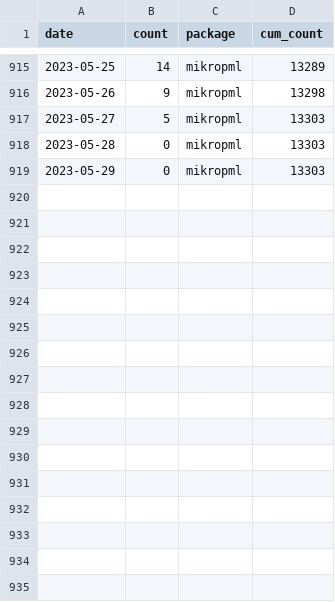
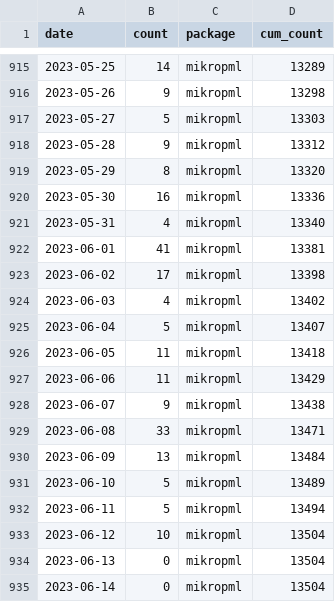
Before and after one commit to kelly-sovacool/pkg-downloads, a CSV file: data/downloads.csv, drawn as a sheet; only a part is shown, gaps mark what is left out.

```diff
--- a/data/downloads.csv
+++ b/data/downloads.csv
@@ -917,3 +917,19 @@ date,count,package,cum_count
 2023-05-27,5,mikropml,13303
-2023-05-28,0,mikropml,13303
-2023-05-29,0,mikropml,13303
+2023-05-28,9,mikropml,13312
+2023-05-29,8,mikropml,13320
+2023-05-30,16,mikropml,13336
+2023-05-31,4,mikropml,13340
+2023-06-01,41,mikropml,13381
+2023-06-02,17,mikropml,13398
+2023-06-03,4,mikropml,13402
+2023-06-04,5,mikropml,13407
+2023-06-05,11,mikropml,13418
+2023-06-06,11,mikropml,13429
+2023-06-07,9,mikropml,13438
+2023-06-08,33,mikropml,13471
+2023-06-09,13,mikropml,13484
+2023-06-10,5,mikropml,13489
+2023-06-11,5,mikropml,13494
+2023-06-12,10,mikropml,13504
+2023-06-13,0,mikropml,13504
+2023-06-14,0,mikropml,13504
```
Also changed, not shown: 4 other files.
